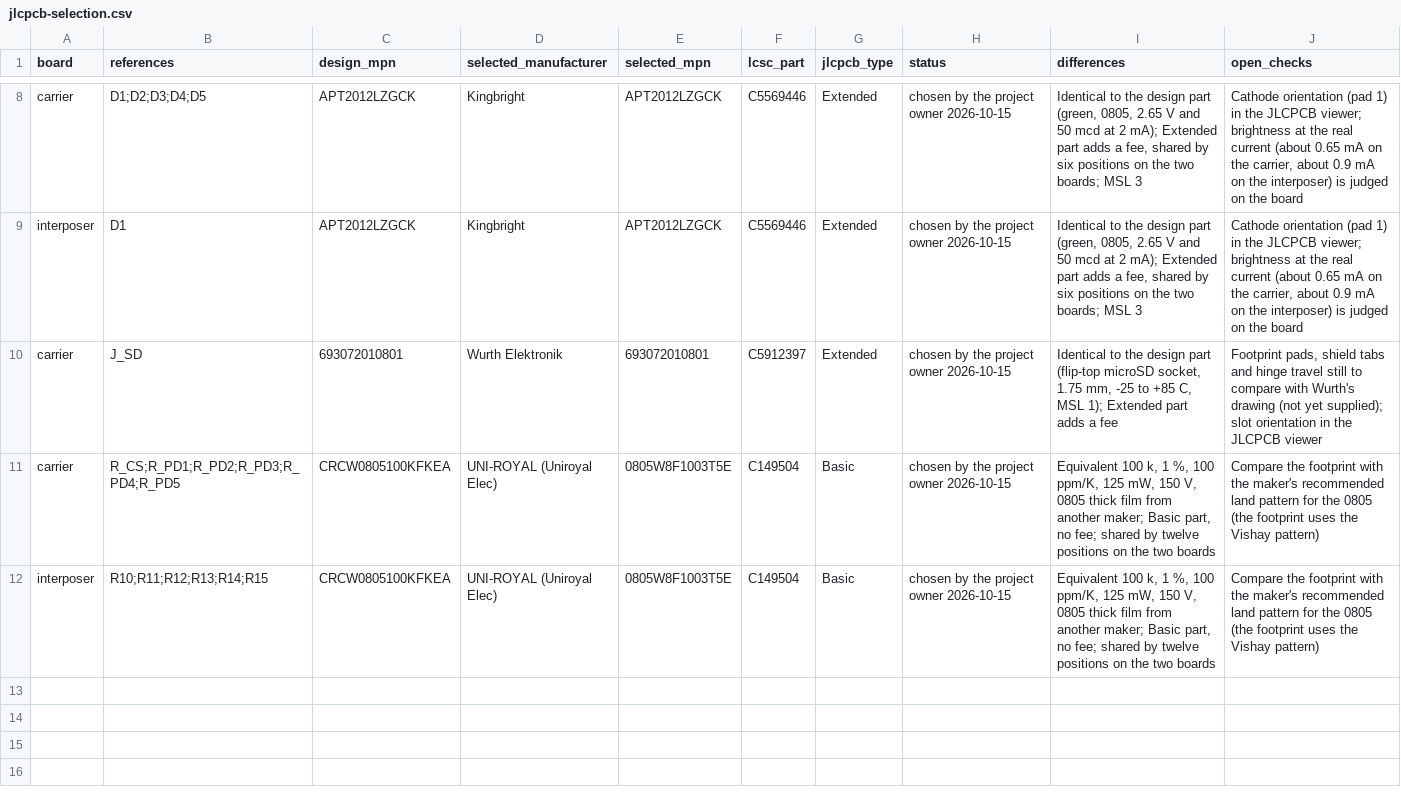
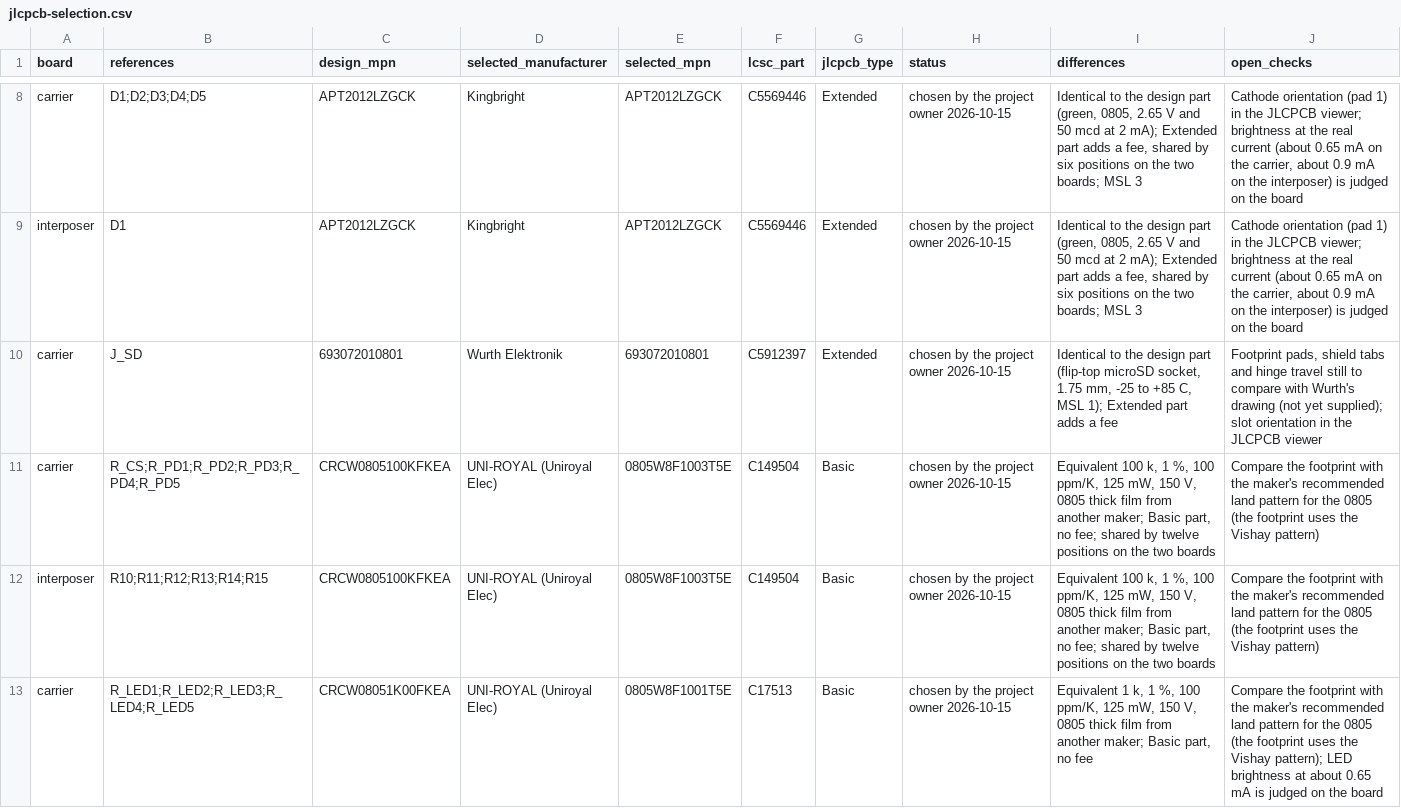
Before and after one commit to nherbaut/pico-power-sensor, a CSV file: hardware/jlcpcb-selection.csv, drawn as a sheet; only a part is shown, gaps mark what is left out.

```diff
--- a/hardware/jlcpcb-selection.csv
+++ b/hardware/jlcpcb-selection.csv
@@ -12 +12,2 @@ carrier,R_CS;R_PD1;R_PD2;R_PD3;R_PD4;R_PD5,CRCW0805100KFKEA,UNI-ROYAL (Uniroyal
 interposer,R10;R11;R12;R13;R14;R15,CRCW0805100KFKEA,UNI-ROYAL (Uniroyal Elec),0805W8F1003T5E,C149504,Basic,chosen by the project owner 2026-10-15,"Equivalent 100 k, 1 %, 100 ppm/K, 125 mW, 150 V, 0805 thick film from another maker; Basic part, no fee; shared by twelve positions on the two boards",Compare the footprint with the maker's recommended land pattern for the 0805 (the footprint uses the Vishay pattern)
+carrier,R_LED1;R_LED2;R_LED3;R_LED4;R_LED5,CRCW08051K00FKEA,UNI-ROYAL (Uniroyal Elec),0805W8F1001T5E,C17513,Basic,chosen by the project owner 2026-10-15,"Equivalent 1 k, 1 %, 100 ppm/K, 125 mW, 150 V, 0805 thick film from another maker; Basic part, no fee",Compare the footprint with the maker's recommended land pattern for the 0805 (the footprint uses the Vishay pattern); LED brightness at about 0.65 mA is judged on the board
```
Also changed, not shown: 1 other file.
